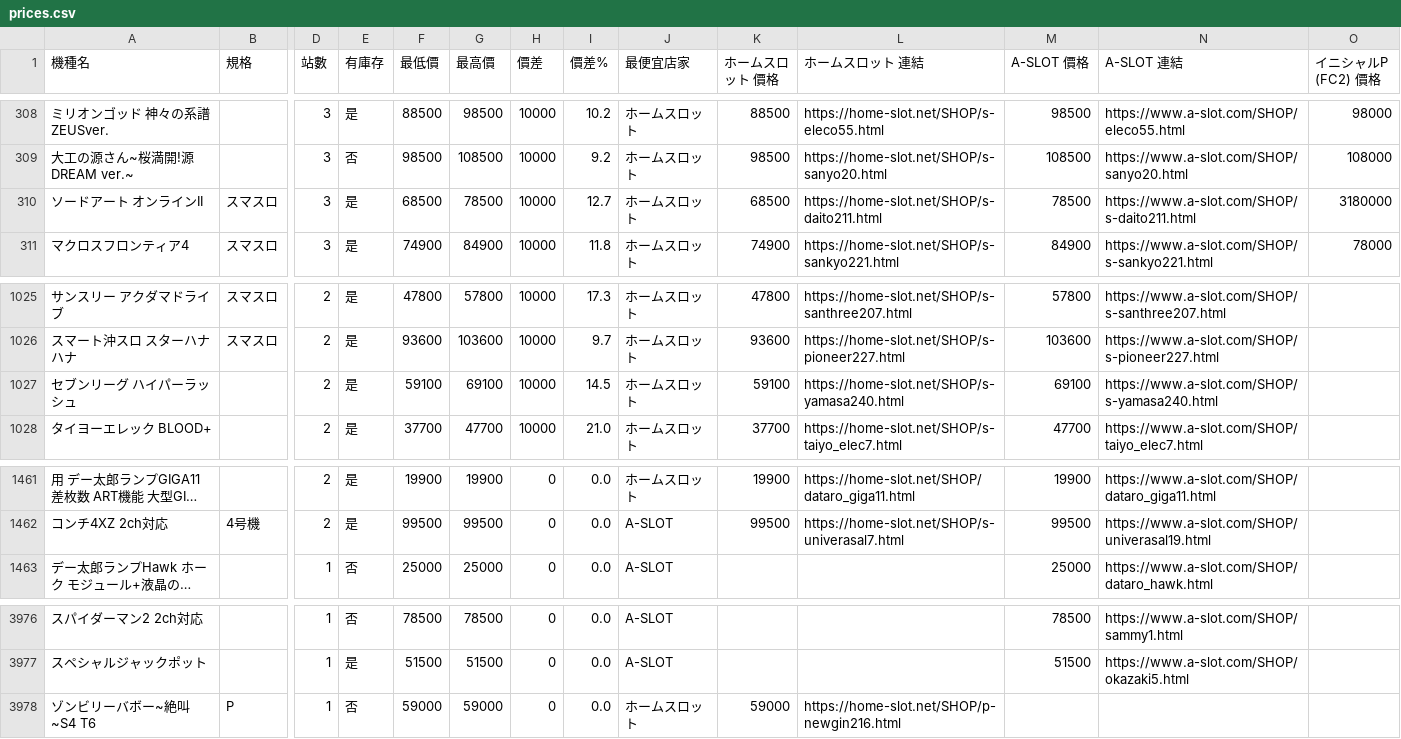
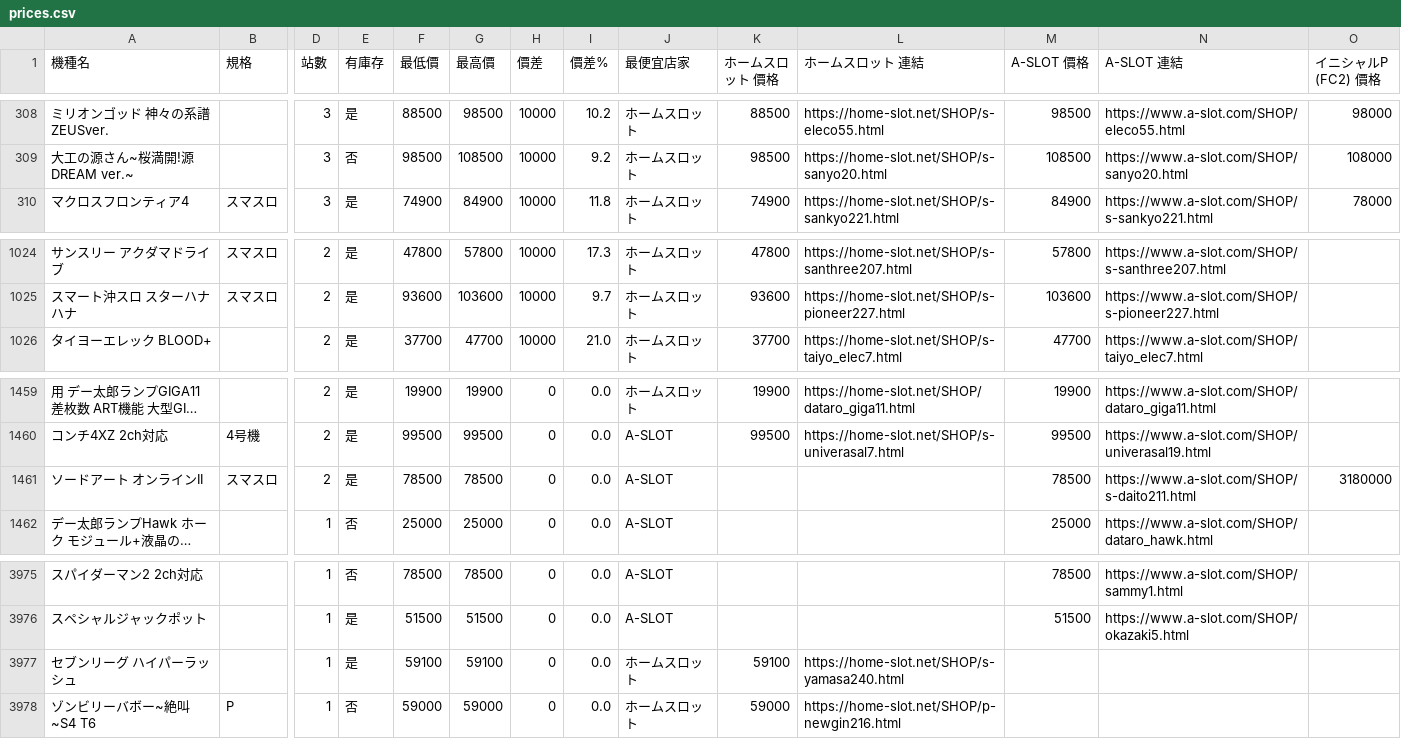
Before and after one commit to z870017/slot-price-watch, a CSV file: docs/prices.csv, drawn as a sheet; only a part is shown, gaps mark what is left out; long unchanged cells end in …; removed rows and columns are numbered as before the commit, all else as after; rows hold the shown columns only; the diff names each change by its address in the sheet, - before the commit and + after, or states it on an @@ line.

```diff
--- a/docs/prices.csv
+++ b/docs/prices.csv
-row 310: ソードアート オンラインII | スマスロ | 3 | 是 | 68500 | 78500 | 10000 | 12.7 | ホームスロット | 68500 | https://home-slot.net/SHOP/s-daito211.html | 78500 | https://www.a-slot.com/SHOP/s-daito211.html | 3180000
-row 1027: セブンリーグ ハイパーラッシュ |  | 2 | 是 | 59100 | 69100 | 10000 | 14.5 | ホームスロット | 59100 | https://home-slot.net/SHOP/s-yamasa240.html | 69100 | https://www.a-slot.com/SHOP/s-yamasa240.html
+row 1461: ソードアート オンラインII | スマスロ | 2 | 是 | 78500 | 78500 | 0 | 0.0 | A-SLOT |  |  | 78500 | https://www.a-slot.com/SHOP/s-daito211.html | 3180000
+row 3977: セブンリーグ ハイパーラッシュ |  | 1 | 是 | 59100 | 59100 | 0 | 0.0 | ホームスロット | 59100 | https://home-slot.net/SHOP/s-yamasa240.html
```
Also changed, not shown: docs/changes.csv, docs/summary.csv, 4 other files.
